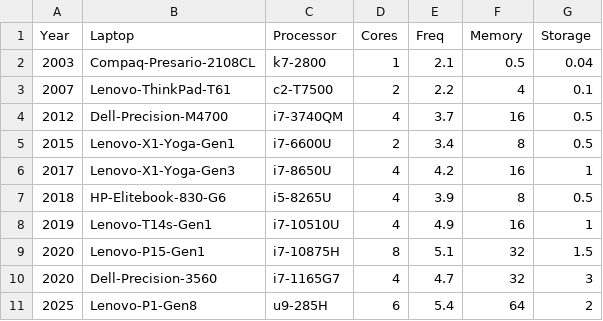
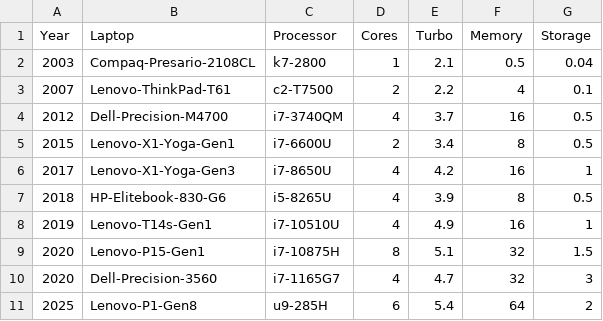
Before and after one commit to arni-magnusson/cpu, a CSV file: my_laptops/report/specs.csv, drawn as a sheet.

```diff
--- a/my_laptops/report/specs.csv
+++ b/my_laptops/report/specs.csv
@@ -1,2 +1,2 @@
-Year,Laptop,Processor,Cores,Freq,Memory,Storage
+Year,Laptop,Processor,Cores,Turbo,Memory,Storage
 2003,Compaq-Presario-2108CL,k7-2800,1,2.1,0.5,0.04
```
Also changed, not shown: benchmark_online/data/apple.csv, benchmark_online/data/companies.csv, 31 other files.
